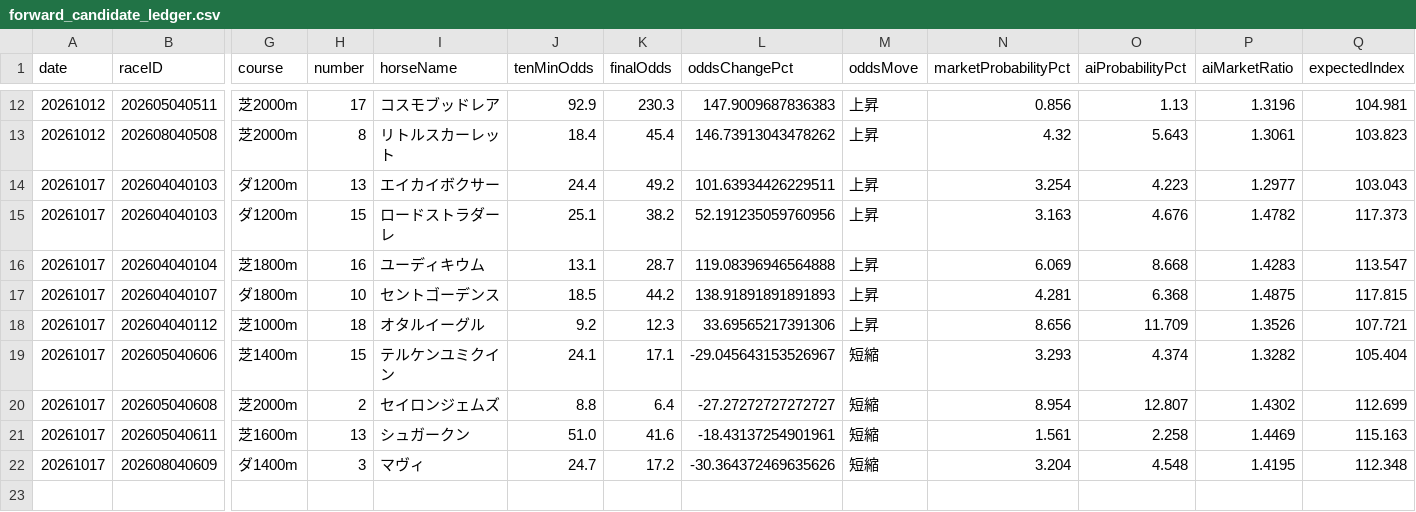
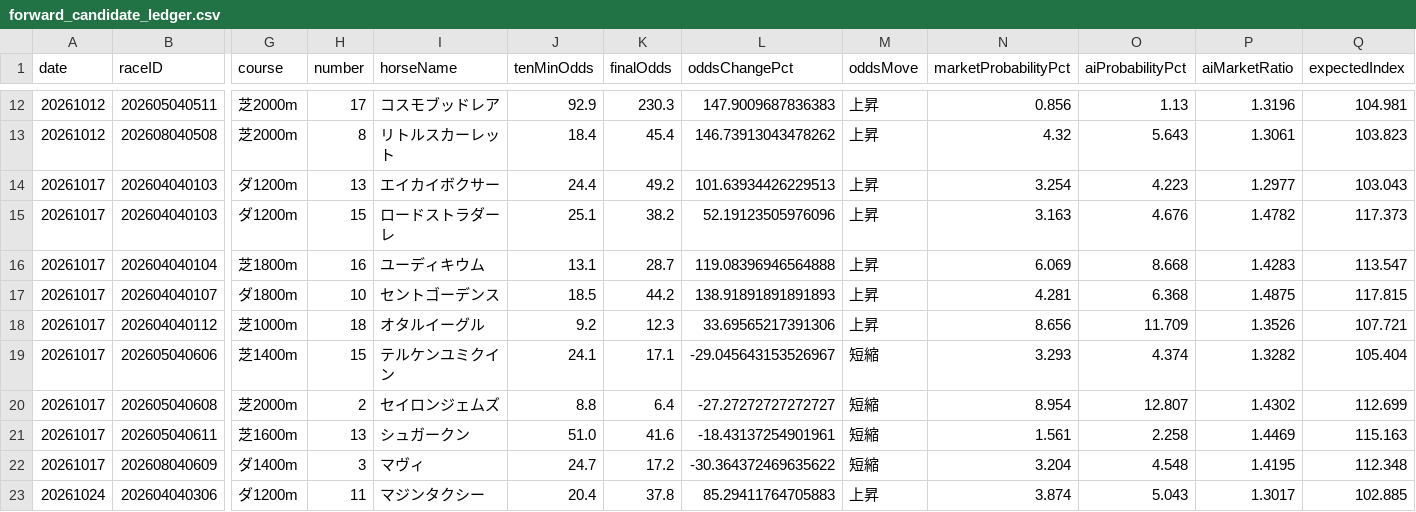
Before and after one commit to colynky-wq/jra-auto-prediction, a CSV file: reports/forward_candidate_ledger.csv, drawn as a sheet; only a part is shown, gaps mark what is left out; rows hold the shown columns only; the diff names each change by its address in the sheet, - before the commit and + after, or states it on an @@ line.

Commit message:
Update KeibaAI forward result reports

```diff
--- a/reports/forward_candidate_ledger.csv
+++ b/reports/forward_candidate_ledger.csv
-L14 (oddsChangePct): 101.63934426229511
+L14 (oddsChangePct): 101.63934426229513
-L15 (oddsChangePct): 52.191235059760956
+L15 (oddsChangePct): 52.19123505976096
-L22 (oddsChangePct): -30.364372469635626
+L22 (oddsChangePct): -30.364372469635622
+row 23: 20261024 | 202604040306 | ダ1200m | 11 | マジンタクシー | 20.4 | 37.8 | 85.29411764705883 | 上昇 | 3.874 | 5.043 | 1.3017 | 102.885
```
Also changed, not shown: 5 other files.
